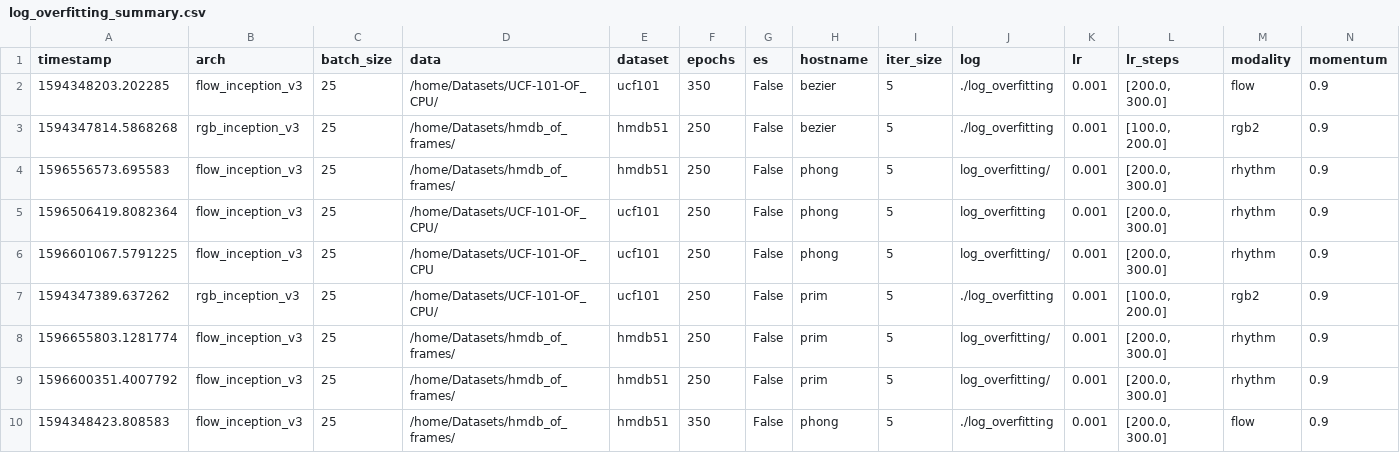
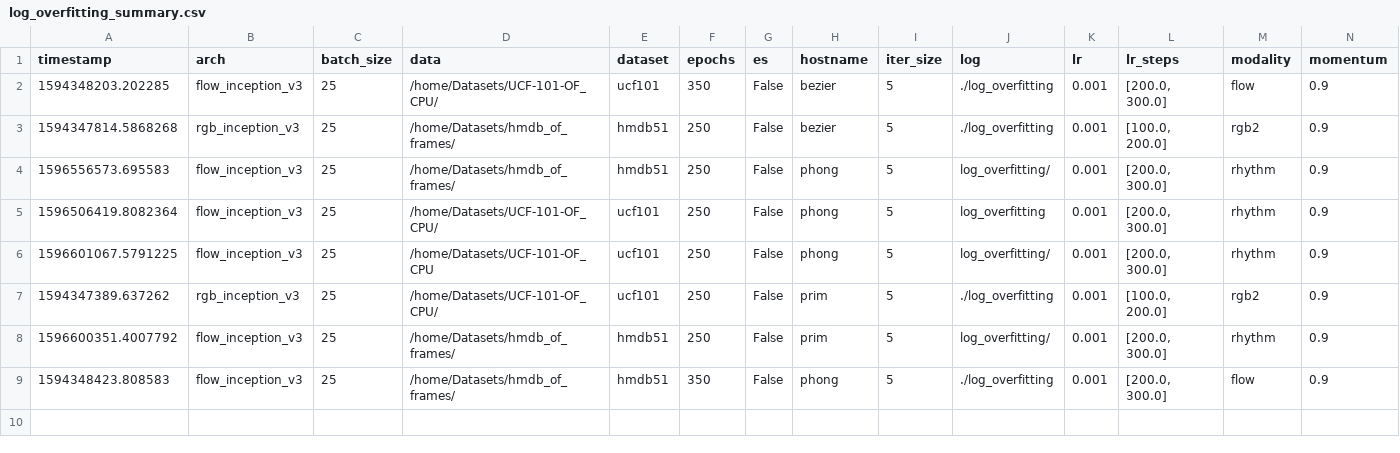
Before and after one commit to helena-maia/multistream_HAR, a CSV file: AVR_earlystop/utils/log_overfitting_summary.csv, drawn as a sheet; only a part is shown; rows hold the shown columns only; the diff names each change by its address in the sheet, - before the commit and + after, or states it on an @@ line.

```diff
--- a/AVR_earlystop/utils/log_overfitting_summary.csv
+++ b/AVR_earlystop/utils/log_overfitting_summary.csv
-row 8: 1596655803.1281774 | flow_inception_v3 | 25 | /home/Datasets/hmdb_of_frames/ | hmdb51 | 250 | False | prim | 5 | log_overfitting/ | 0.001 | [200.0, 300.0] | rhythm | 0.9
```
Also changed, not shown: 1 other file.
